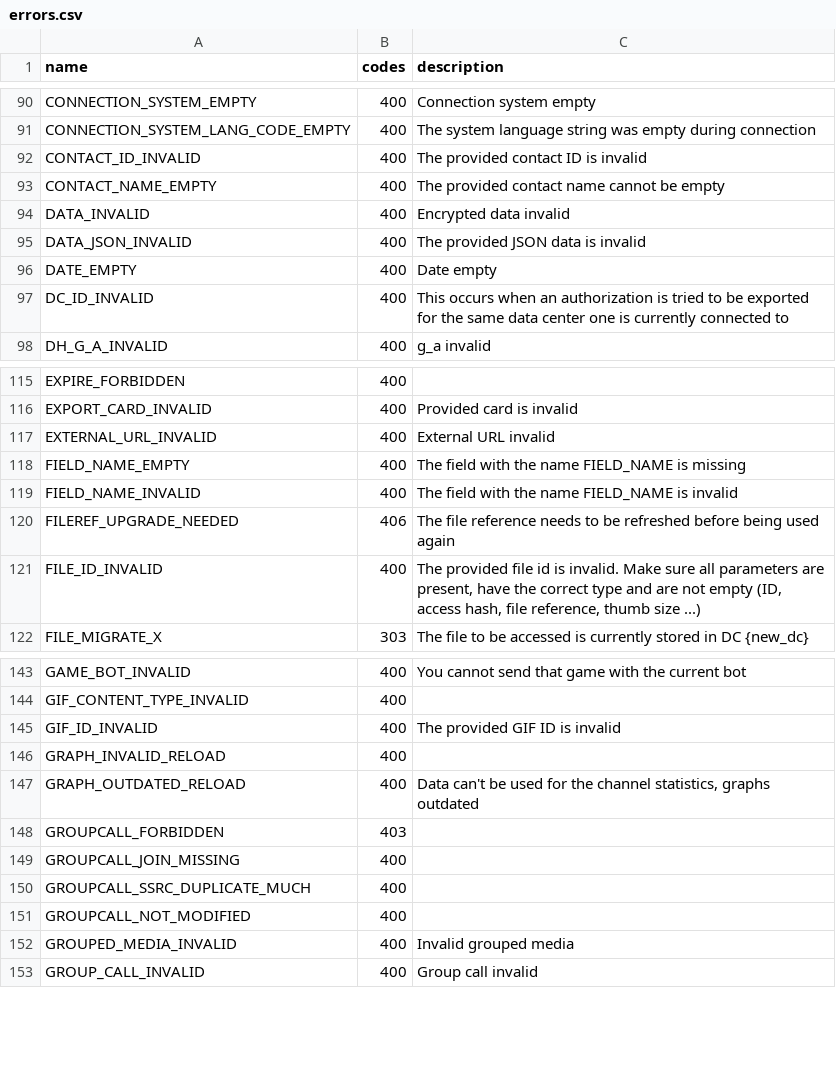
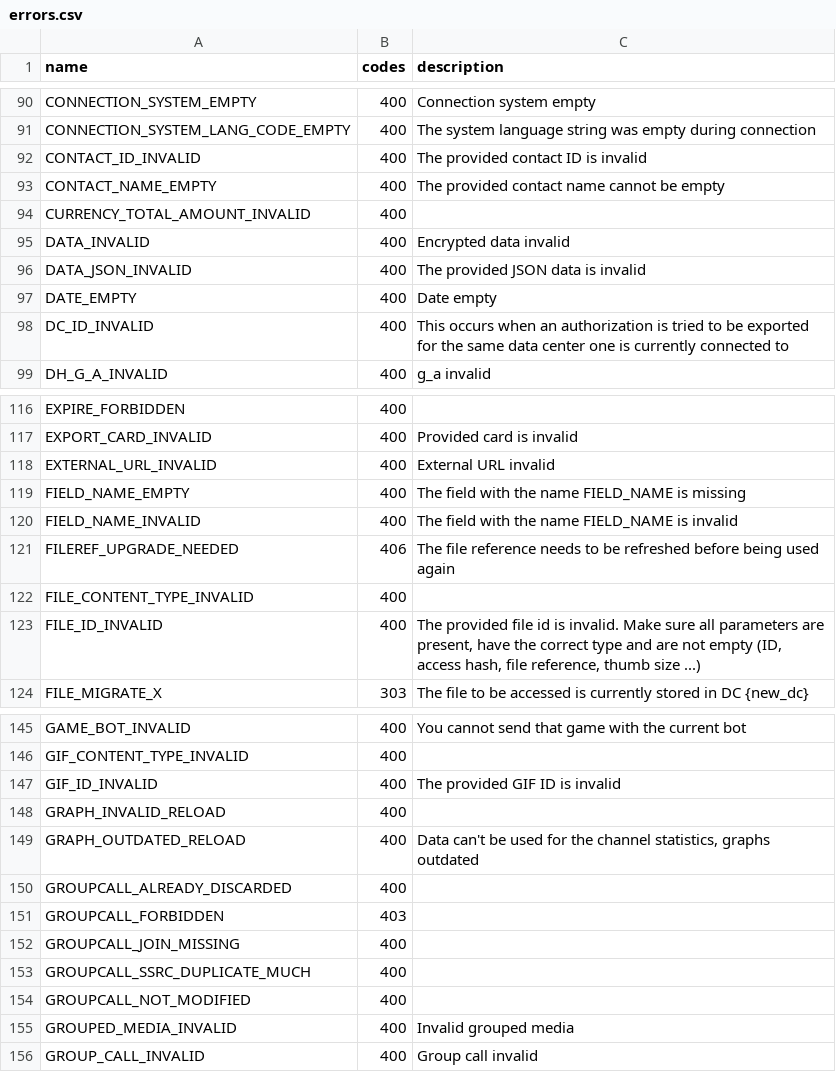
Before and after one commit to LonamiWebs/Telethon, a CSV file: telethon_generator/data/errors.csv, drawn as a sheet; only a part is shown, gaps mark what is left out.

Commit message:
Document new known RPC errors
Courtesy of #3097.

```diff
--- a/telethon_generator/data/errors.csv
+++ b/telethon_generator/data/errors.csv
@@ -93,2 +93,3 @@ CONTACT_ID_INVALID,400,The provided contact ID is invalid
 CONTACT_NAME_EMPTY,400,The provided contact name cannot be empty
+CURRENCY_TOTAL_AMOUNT_INVALID,400,
 DATA_INVALID,400,Encrypted data invalid
@@ -120,2 +121,3 @@ FIELD_NAME_INVALID,400,The field with the name FIELD_NAME is invalid
 FILEREF_UPGRADE_NEEDED,406,The file reference needs to be refreshed before being used again
+FILE_CONTENT_TYPE_INVALID,400,
 FILE_ID_INVALID,400,"The provided file id is invalid. Make sure all parameters are present, have the correct type and are not empty (ID, access hash, file reference, thumb size ...)"
@@ -147,2 +149,3 @@ GRAPH_INVALID_RELOAD,400,
 GRAPH_OUTDATED_RELOAD,400,"Data can't be used for the channel statistics, graphs outdated"
+GROUPCALL_ALREADY_DISCARDED,400,
 GROUPCALL_FORBIDDEN,403,
```
Also changed, not shown: telethon_generator/data/methods.csv.
